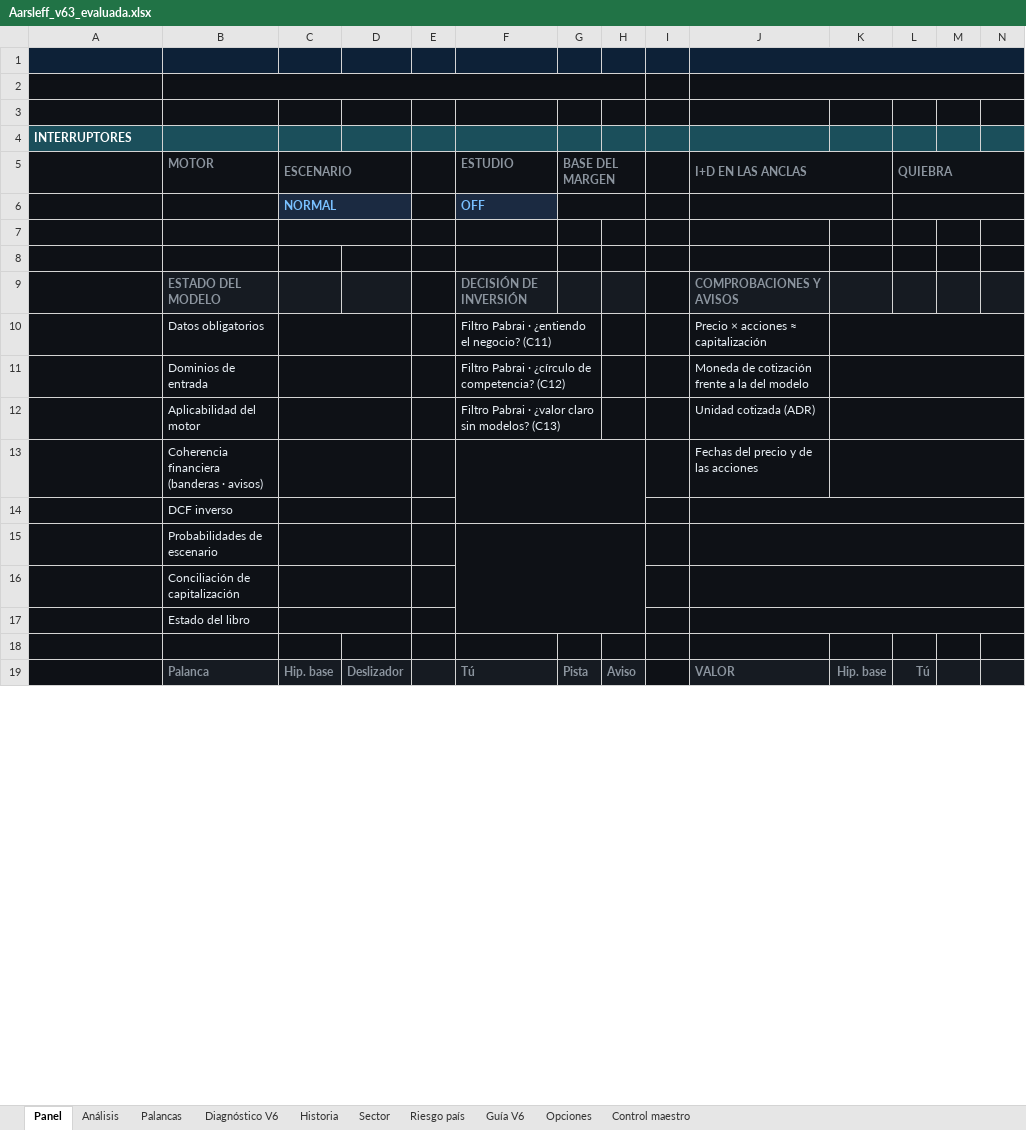
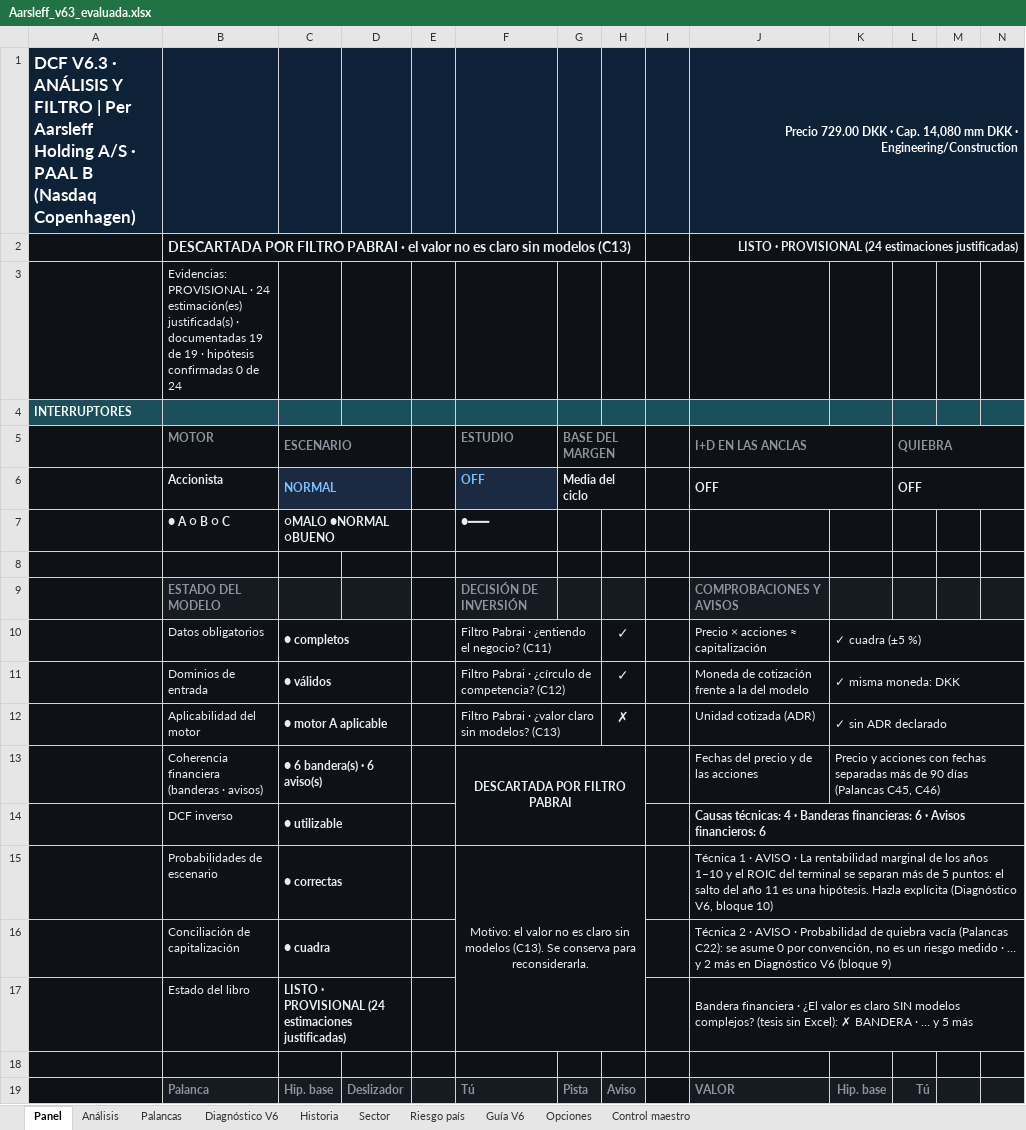
Before and after one commit to jluisplagos/Joselito, an Excel workbook: personaje_v2/empresas_v2/Aarsleff/Aarsleff_v63_evaluada.xlsx, sheet Panel, drawn as a sheet; only a part is shown; values as stored, in another font and other column widths than the file's, no borders; charts and pictures and conditional formats not drawn; removed rows and columns are numbered as before the commit, all else as after; the diff covers the shown part only; the diff names each change by its address in the sheet, - before the commit and + after, or states it on an @@ line.

```diff
--- a/personaje_v2/empresas_v2/Aarsleff/Aarsleff_v63_evaluada.xlsx (sheet Panel)
+++ b/personaje_v2/empresas_v2/Aarsleff/Aarsleff_v63_evaluada.xlsx (sheet Panel)
-row 1: (empty)
+row 1: DCF V6.3 · ANÁLISIS Y FILTRO | Per Aarsleff Holding A/S · PAAL B (Nasdaq Copenhagen) |  |  |  |  |  |  |  |  | Precio 729.00 DKK · Cap. 14,080 mm DKK · Engineering/Construction
-row 2: (empty)
+row 2:  | DESCARTADA POR FILTRO PABRAI · el valor no es claro sin modelos (C13) |  |  |  |  |  |  |  | LISTO · PROVISIONAL (24 estimaciones justificadas)
-B3 (MOTOR): (empty)
+B3 (MOTOR): Evidencias: PROVISIONAL · 24 estimación(es) justificada(s) · documentadas 19 de 19 · hipótesis confirmadas 0 de 24
-row 6:  |  | NORMAL |  |  | OFF
-row 6: (empty)
+row 6:  | Accionista | NORMAL |  |  | OFF | Media del ciclo |  |  | OFF |  | OFF
-C6 fill: #0E1116
+C6 fill: #1B2A41
-F6 fill: #0E1116
+F6 fill: #1B2A41
+G6:H6 merged
-H6 fill: #0E1116
+H6 fill: none
+J6:K6 merged
-K6 fill: #0E1116
+K6 fill: none
+L6:N6 merged
-M6:N6 fill: #0E1116
+M6:N6 fill: none
+row 7:  | ● A ○ B ○ C | ○MALO ●NORMAL ○BUENO |  |  | ●━━━
-C10 (ESCENARIO): (empty)
+C10 (ESCENARIO): ● completos
-H10:H11: (empty)
+H10:H11: ✓
-K10: (empty)
+K10: ✓ cuadra (±5 %)
-C11 (ESCENARIO): (empty)
+C11 (ESCENARIO): ● válidos
-K11: (empty)
+K11: ✓ misma moneda: DKK
-C12 (ESCENARIO): (empty)
+C12 (ESCENARIO): ● motor A aplicable
-H12: (empty)
+H12: ✗
-K12: (empty)
+K12: ✓ sin ADR declarado
-row 13:  | Coherencia financiera (banderas · avisos) |  |  |  |  |  |  |  | Fechas del precio y de las acciones
-row 14:  | DCF inverso
-row 15:  | Probabilidades de escenario
-row 16:  | Conciliación de capitalización
-row 17:  | Estado del libro
+row 13:  | Coherencia financiera (banderas · avisos) | ● 6 bandera(s) · 6 aviso(s) |  |  | DESCARTADA POR FILTRO PABRAI |  |  |  | Fechas del precio y de las acciones | Precio y acciones con fechas separadas más de 90 días (Palancas C45, C46)
+row 14:  | DCF inverso | ● utilizable |  |  |  |  |  |  | Causas técnicas: 4 · Banderas financieras: 6 · Avisos financieros: 6
+row 15:  | Probabilidades de escenario | ● correctas |  |  | Motivo: el valor no es claro sin modelos (C13). Se conserva para reconsiderarla. |  |  |  | Técnica 1 · AVISO · La rentabilidad marginal de los años 1–10 y el ROIC del terminal se separan más de 5 puntos: el salto del año 11 es una hipótesis. Hazla explícita (Diagnóstico V6, bloque 10)
+row 16:  | Conciliación de capitalización | ● cuadra |  |  |  |  |  |  | Técnica 2 · AVISO · Probabilidad de quiebra vacía (Palancas C22): se asume 0 por convención, no es un riesgo medido · … y 2 más en Diagnóstico V6 (bloque 9)
+row 17:  | Estado del libro | LISTO · PROVISIONAL (24 estimaciones justificadas) |  |  |  |  |  |  | Bandera financiera · ¿El valor es claro SIN modelos complejos? (tesis sin Excel): ✗ BANDERA · … y 5 más
```
Also changed, not shown: 15 added rows, 10 removed rows, 37 edited cells, cell formats and merged cells elsewhere in this sheet, sheet Control maestro, sheet Diagnóstico V6, sheet Análisis, sheet Historia, sheet Palancas, hidden cells, 31 other files.
